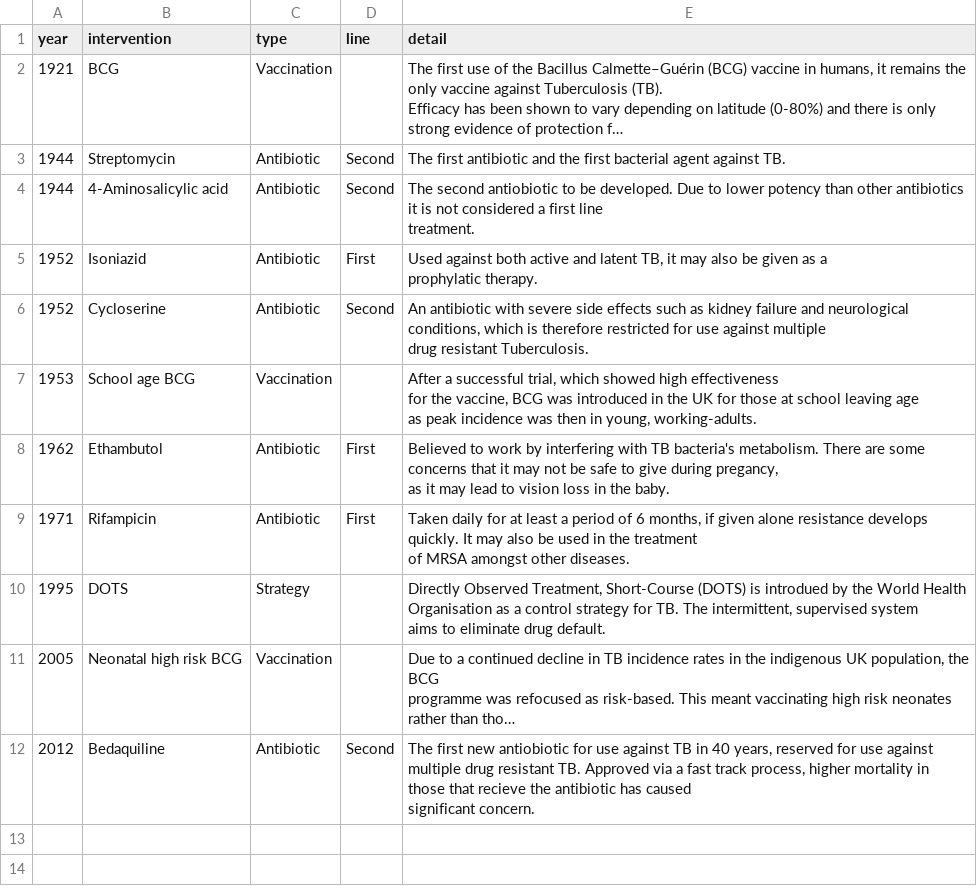
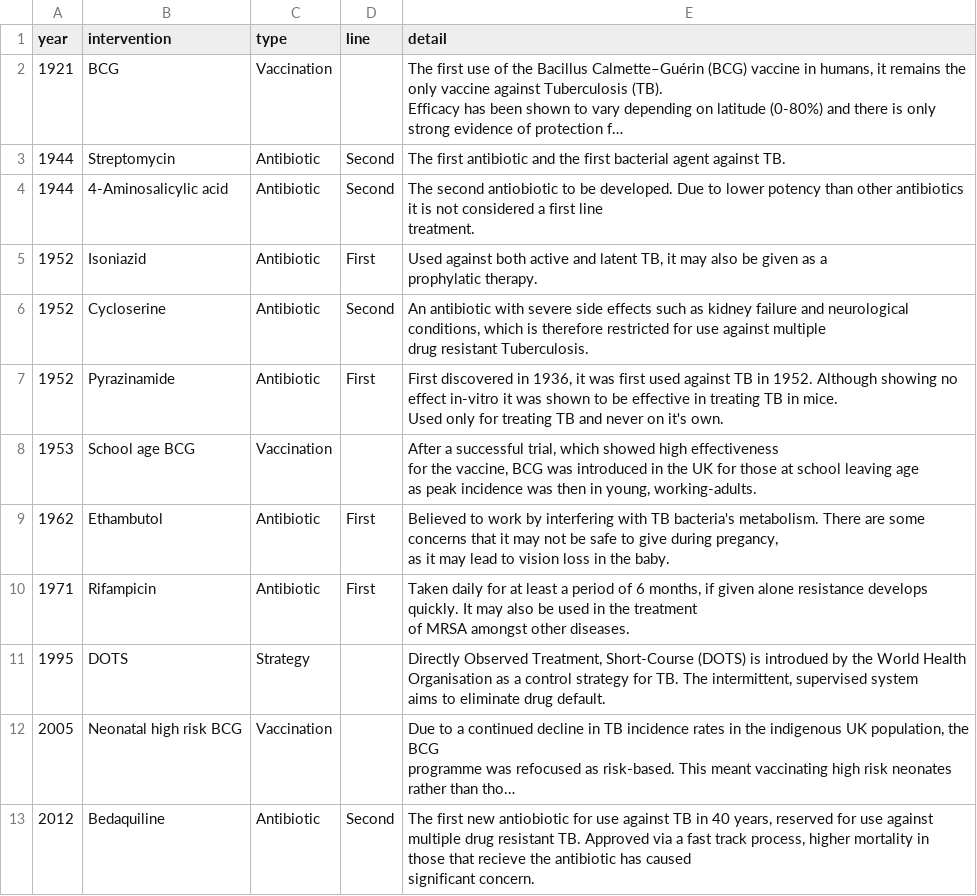
Before and after one commit to seabbs/tbinenglanddataclean, a CSV file: data-raw/tb_intervetions_timeline.csv, drawn as a sheet; long unchanged cells end in ….

Commit message:
added new antibiotic to list

```diff
--- a/data-raw/tb_intervetions_timeline.csv
+++ b/data-raw/tb_intervetions_timeline.csv
@@ -11,2 +11,4 @@ year,intervention,type,line,detail
                                              drug resistant Tuberculosis."
+1952,Pyrazinamide,Antibiotic,First,"First discovered in 1936, it was first used against TB in 1952. Although showing no effect in-vitro it was shown to be effective in treating TB in mice.
+                                             Used only for treating TB and never on it's own."
 1953,School age BCG,Vaccination,,"After a successful trial, which showed high effectiveness
```
Also changed, not shown: 2 other files.
